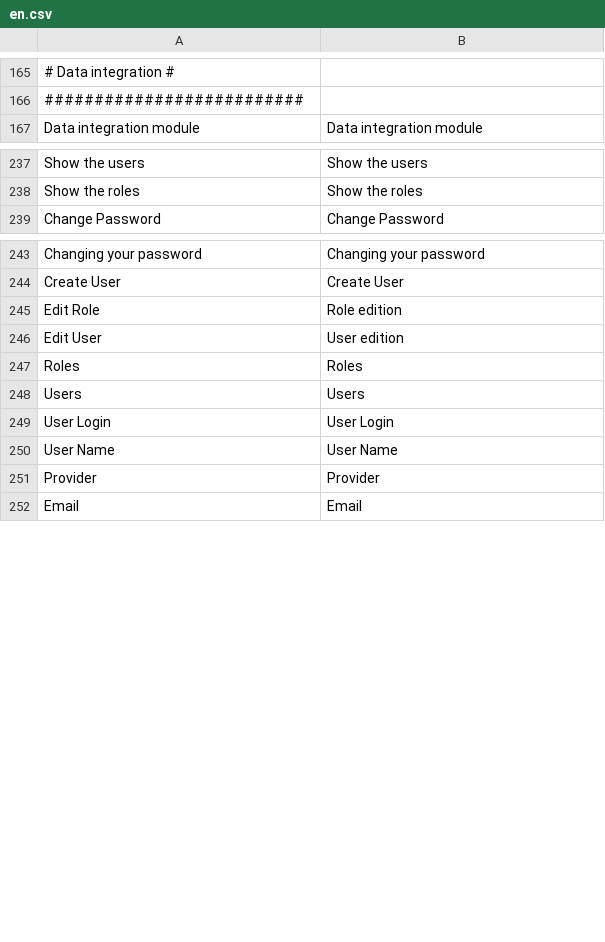
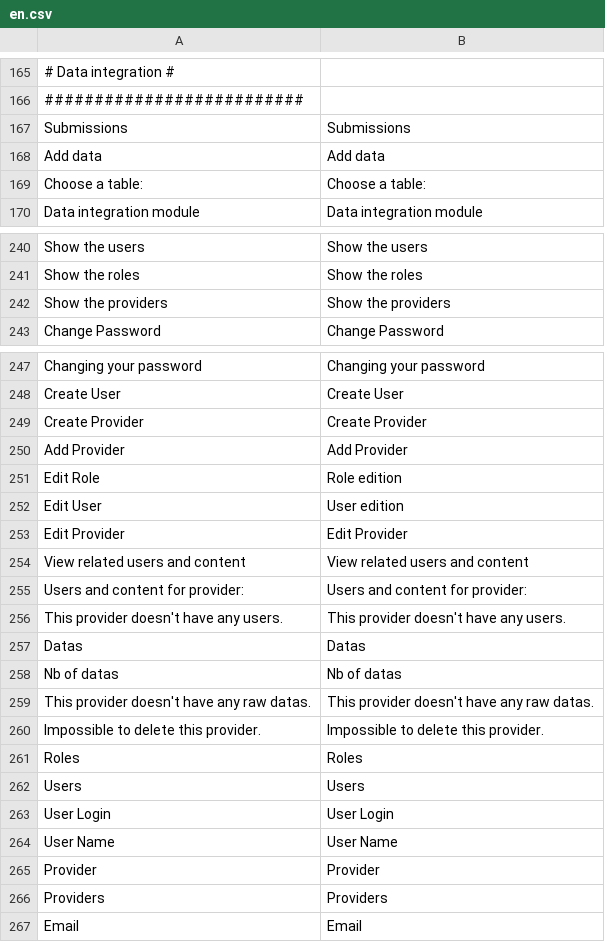
Before and after one commit to IGNF/ogam, a CSV file: website/htdocs/ogam/application/lang/en.csv, drawn as a sheet; only a part is shown, gaps mark what is left out; the diff names each change by its address in the sheet, - before the commit and + after, or states it on an @@ line.

```diff
--- a/website/htdocs/ogam/application/lang/en.csv
+++ b/website/htdocs/ogam/application/lang/en.csv
+row 167: Submissions | Submissions
+row 168: Add data | Add data
+row 169: Choose a table: | Choose a table:
+row 242: Show the providers | Show the providers
+row 249: Create Provider | Create Provider
+row 250: Add Provider | Add Provider
+row 253: Edit Provider | Edit Provider
+row 254: View related users and content | View related users and content
+row 255: Users and content for provider: | Users and content for provider:
+row 256: This provider doesn't have any users. | This provider doesn't have any users.
+row 257: Datas | Datas
+row 258: Nb of datas | Nb of datas
+row 259: This provider doesn't have any raw datas. | This provider doesn't have any raw datas.
+row 260: Impossible to delete this provider. | Impossible to delete this provider.
+row 266: Providers | Providers
```
Also changed, not shown: website/htdocs/ogam/application/lang/fr.csv.
